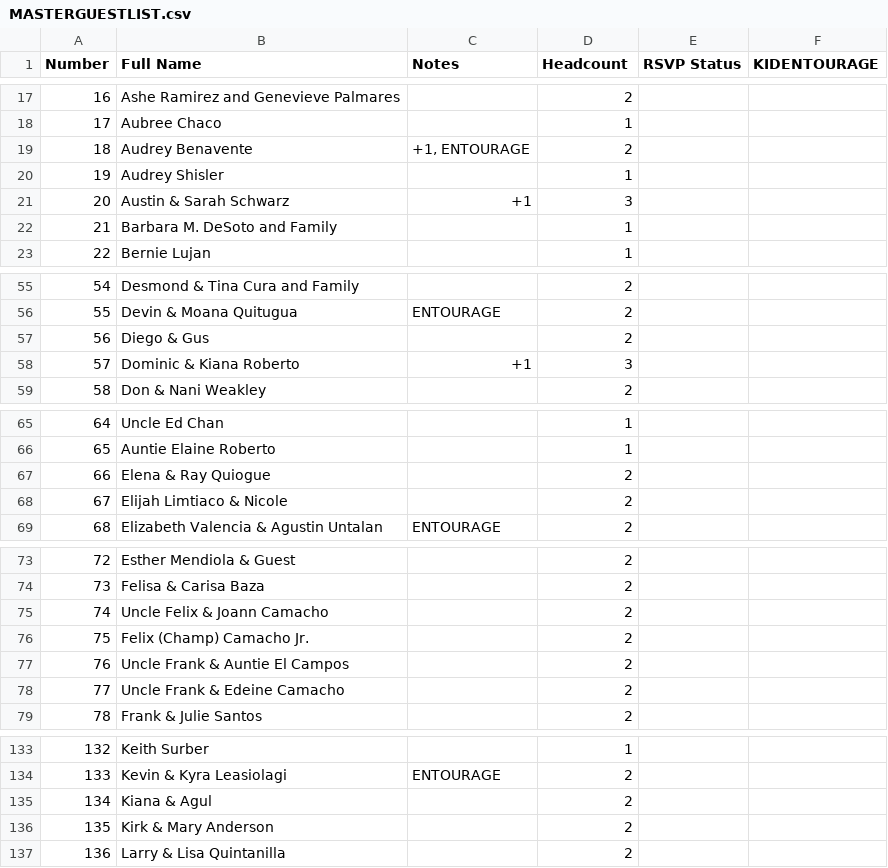
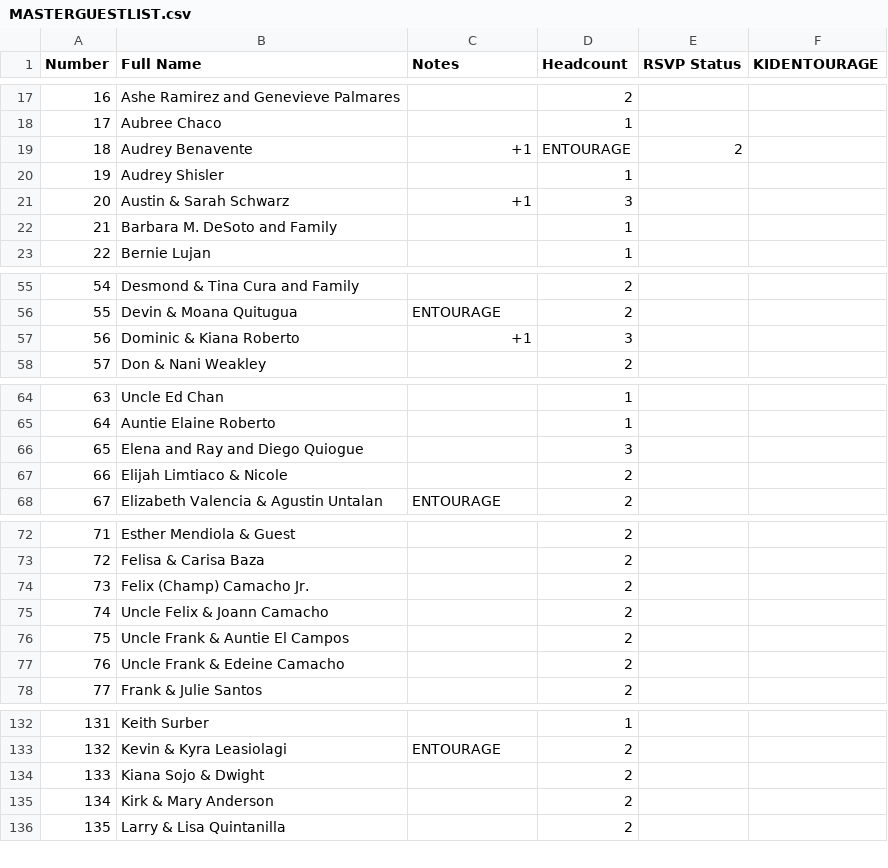
Before and after one commit to SHISLER671/WeddingWebsite, a CSV file: MASTERGUESTLIST.csv, drawn as a sheet; only a part is shown, gaps mark what is left out; removed rows and columns are numbered as before the commit, all else as after; the diff covers the shown part only; the diff names each change by its address in the sheet, - before the commit and + after, or states it on an @@ line.

Commit message:
Clean up obsolete files, improve invite generator, and update CSV files
- Remove obsolete Python analysis scripts and one-off JavaScript utilities
- Remove old CSV files (kept only MASTERGUESTLIST.csv)
- Remove CROSS_REFERENCE_REPORT.md (one-off analysis)
- Improve invite generator with dynamic font sizing and two-line support for long names
- Add FinalBride.csv
- Sort and renumber all CSV files alphabetically

```diff
--- a/MASTERGUESTLIST.csv
+++ b/MASTERGUESTLIST.csv
-C19 (Notes): +1, ENTOURAGE
+C19 (Notes): +1
-D19 (Headcount): 2
+D19 (Headcount): ENTOURAGE
-E19 (RSVP Status): (empty)
+E19 (RSVP Status): 2
-row 57: 56 | Diego & Gus |  | 2
@@ column A (Number) renumbered from row 57 down @@
-row 67: 66 | Elena & Ray Quiogue |  | 2
+row 66: 65 | Elena and Ray and Diego Quiogue |  | 3
@@ row 76 moved to row 74: 73 @@
-B134 (Full Name): Kiana & Agul
+B134 (Full Name): Kiana Sojo & Dwight
```
Also changed, not shown: 1 moved row elsewhere in this file, FINALlist.csv, 36 other files.
